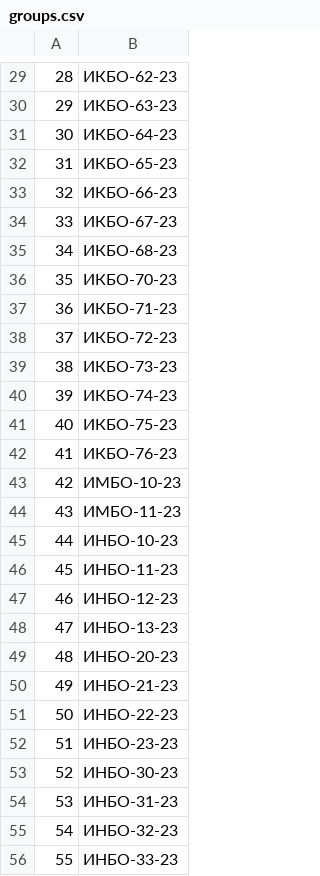
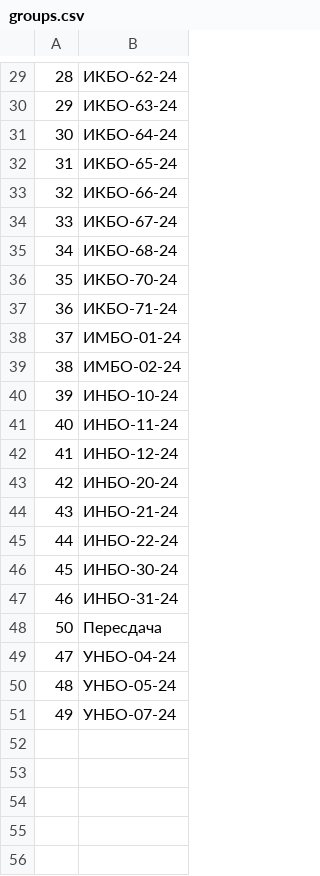
Before and after one commit to true-grue/kispython, a CSV file: data/groups.csv, drawn as a sheet; only a part is shown, gaps mark what is left out; the diff covers the shown part only; the diff names each change by its address in the sheet, - before the commit and + after, or states it on an @@ line.

```diff
--- a/data/groups.csv
+++ b/data/groups.csv
-B29: ИКБО-62-23
+B29: ИКБО-62-24
-B30: ИКБО-63-23
+B30: ИКБО-63-24
-B31: ИКБО-64-23
+B31: ИКБО-64-24
-B32: ИКБО-65-23
+B32: ИКБО-65-24
-B33: ИКБО-66-23
+B33: ИКБО-66-24
-B34: ИКБО-67-23
+B34: ИКБО-67-24
-B35: ИКБО-68-23
+B35: ИКБО-68-24
-B36: ИКБО-70-23
+B36: ИКБО-70-24
-B37: ИКБО-71-23
+B37: ИКБО-71-24
-B38: ИКБО-72-23
+B38: ИМБО-01-24
-B39: ИКБО-73-23
+B39: ИМБО-02-24
-B40: ИКБО-74-23
+B40: ИНБО-10-24
-B41: ИКБО-75-23
+B41: ИНБО-11-24
-B42: ИКБО-76-23
+B42: ИНБО-12-24
-B43: ИМБО-10-23
+B43: ИНБО-20-24
-B44: ИМБО-11-23
+B44: ИНБО-21-24
-B45: ИНБО-10-23
+B45: ИНБО-22-24
-B46: ИНБО-11-23
+B46: ИНБО-30-24
-B47: ИНБО-12-23
+B47: ИНБО-31-24
@@ column A renumbered between rows 48 and 51 @@
-B48: ИНБО-13-23
+B48: Пересдача
-B49: ИНБО-20-23
+B49: УНБО-04-24
-B50: ИНБО-21-23
+B50: УНБО-05-24
-B51: ИНБО-22-23
+B51: УНБО-07-24
-row 52: 51 | ИНБО-23-23
-row 53: 52 | ИНБО-30-23
-row 54: 53 | ИНБО-31-23
-row 55: 54 | ИНБО-32-23
-row 56: 55 | ИНБО-33-23
```
Also changed, not shown: 28 edited cells elsewhere in this file, 3 other files.
